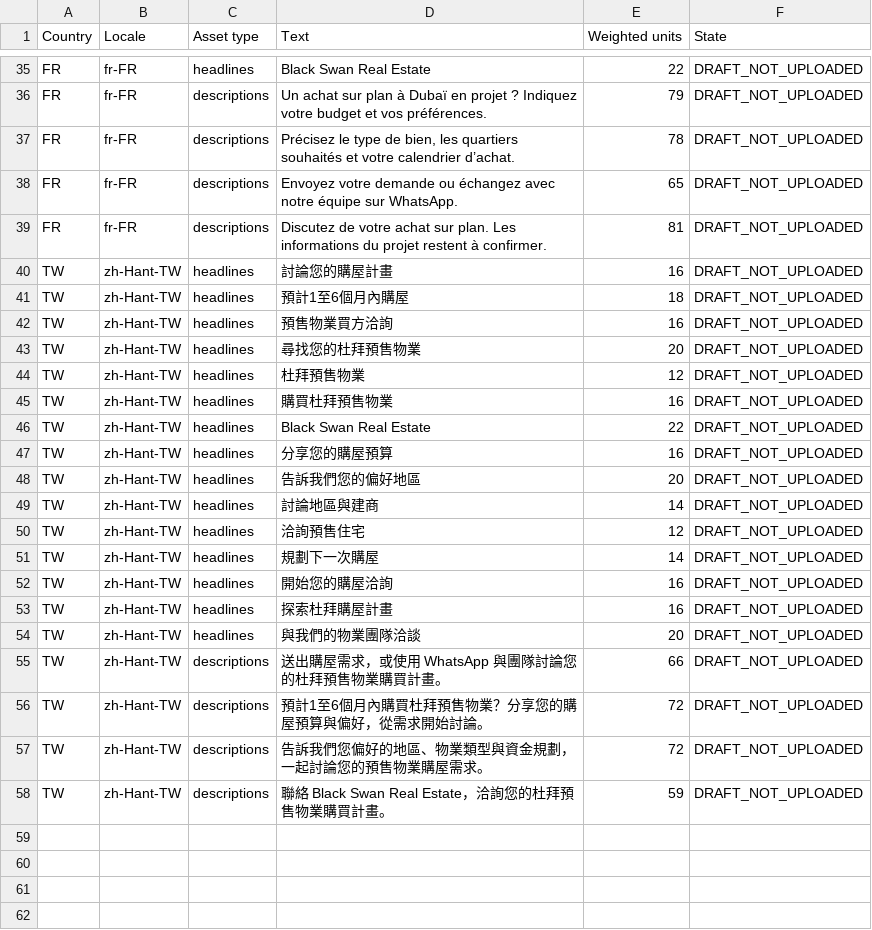
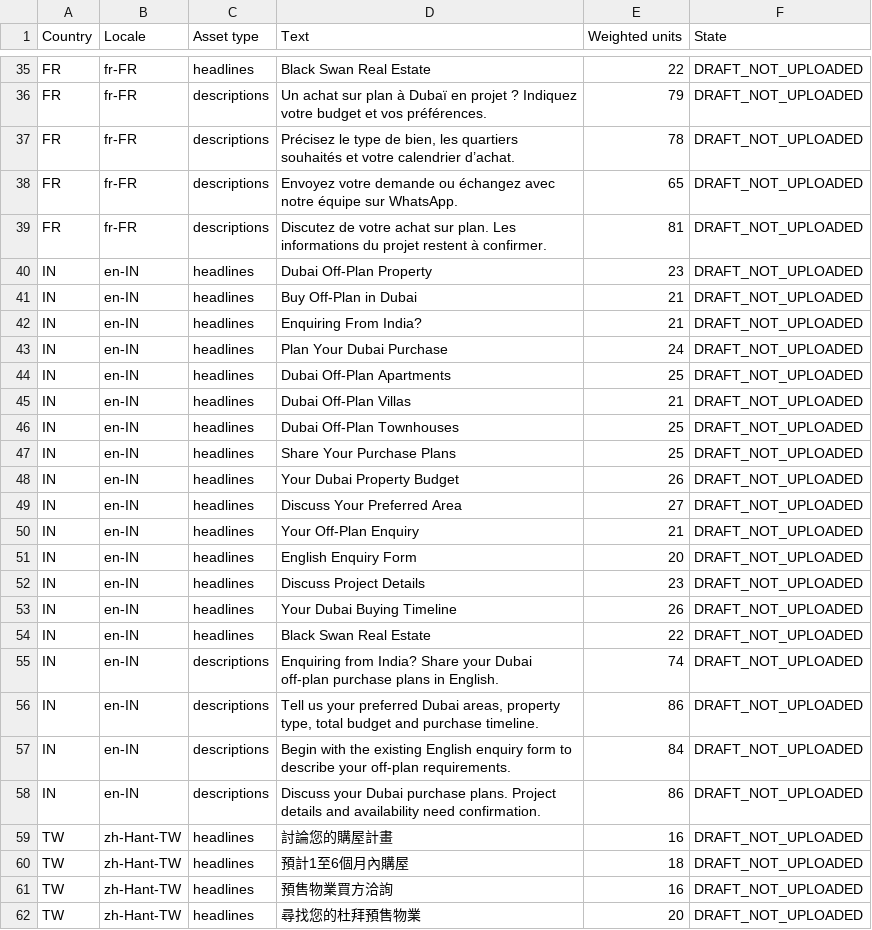
Before and after one commit to azrsk11-maker/BSRS_G-Ad_Codex-, a CSV file: tools/offplan-lead-first/generated/rsa-review.csv, drawn as a sheet; only a part is shown, gaps mark what is left out; the shorter side is filled out with more unchanged rows; the diff names each change by its address in the sheet, - before the commit and + after, or states it on an @@ line.

```diff
--- a/tools/offplan-lead-first/generated/rsa-review.csv
+++ b/tools/offplan-lead-first/generated/rsa-review.csv
+row 40: IN | en-IN | headlines | Dubai Off-Plan Property | 23 | DRAFT_NOT_UPLOADED
+row 41: IN | en-IN | headlines | Buy Off-Plan in Dubai | 21 | DRAFT_NOT_UPLOADED
+row 42: IN | en-IN | headlines | Enquiring From India? | 21 | DRAFT_NOT_UPLOADED
+row 43: IN | en-IN | headlines | Plan Your Dubai Purchase | 24 | DRAFT_NOT_UPLOADED
+row 44: IN | en-IN | headlines | Dubai Off-Plan Apartments | 25 | DRAFT_NOT_UPLOADED
+row 45: IN | en-IN | headlines | Dubai Off-Plan Villas | 21 | DRAFT_NOT_UPLOADED
+row 46: IN | en-IN | headlines | Dubai Off-Plan Townhouses | 25 | DRAFT_NOT_UPLOADED
+row 47: IN | en-IN | headlines | Share Your Purchase Plans | 25 | DRAFT_NOT_UPLOADED
+row 48: IN | en-IN | headlines | Your Dubai Property Budget | 26 | DRAFT_NOT_UPLOADED
+row 49: IN | en-IN | headlines | Discuss Your Preferred Area | 27 | DRAFT_NOT_UPLOADED
+row 50: IN | en-IN | headlines | Your Off-Plan Enquiry | 21 | DRAFT_NOT_UPLOADED
+row 51: IN | en-IN | headlines | English Enquiry Form | 20 | DRAFT_NOT_UPLOADED
+row 52: IN | en-IN | headlines | Discuss Project Details | 23 | DRAFT_NOT_UPLOADED
+row 53: IN | en-IN | headlines | Your Dubai Buying Timeline | 26 | DRAFT_NOT_UPLOADED
+row 54: IN | en-IN | headlines | Black Swan Real Estate | 22 | DRAFT_NOT_UPLOADED
+row 55: IN | en-IN | descriptions | Enquiring from India? Share your Dubai off-plan purchase plans in English. | 74 | DRAFT_NOT_UPLOADED
+row 56: IN | en-IN | descriptions | Tell us your preferred Dubai areas, property type, total budget and purchase timeline. | 86 | DRAFT_NOT_UPLOADED
+row 57: IN | en-IN | descriptions | Begin with the existing English enquiry form to describe your off-plan requirements. | 84 | DRAFT_NOT_UPLOADED
+row 58: IN | en-IN | descriptions | Discuss your Dubai purchase plans. Project details and availability need confirmation. | 86 | DRAFT_NOT_UPLOADED
```
Also changed, not shown: tools/offplan-lead-first/generated/keyword-review.csv, 19 other files.
